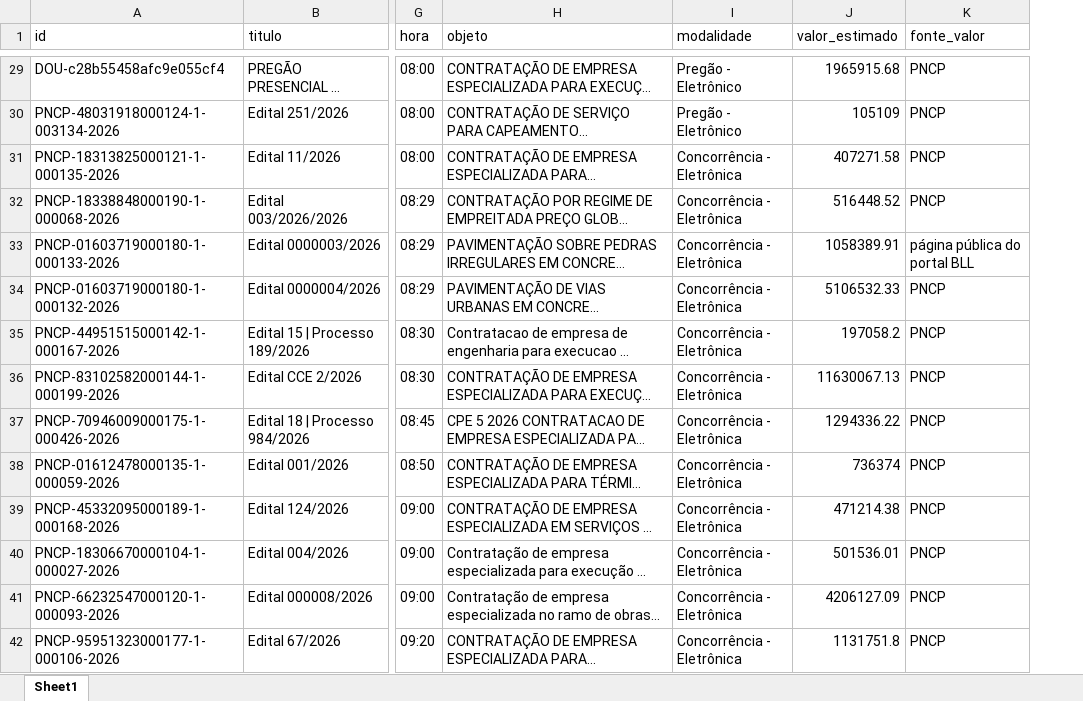
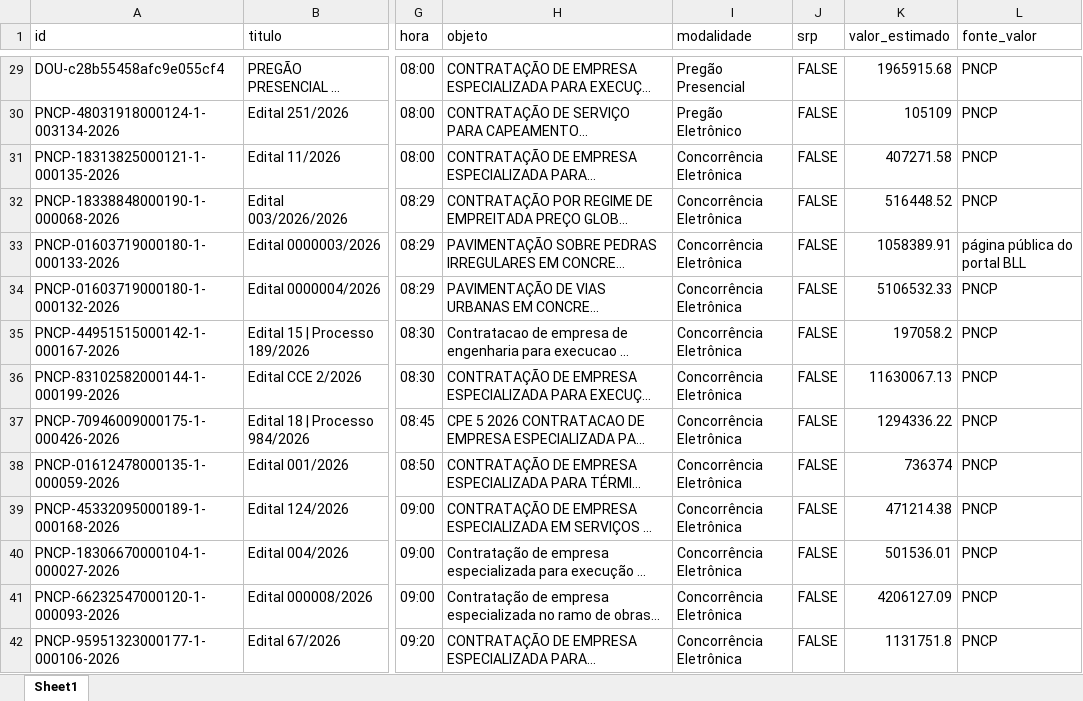
Before and after one commit to ivanpinna1/radar-pavimentacao, an Excel workbook: dados/licitacoes.xlsx, sheet Sheet1, drawn as a sheet; only a part is shown, gaps mark what is left out; long unchanged cells end in …; values as stored, in another font and other column widths than the file's, no borders; the diff covers the shown part only; the diff names each change by its address in the sheet, - before the commit and + after, or states it on an @@ line.

```diff
--- a/dados/licitacoes.xlsx (sheet Sheet1)
+++ b/dados/licitacoes.xlsx (sheet Sheet1)
+column J (srp), rows 29-42: all FALSE
-I29 (modalidade): Pregão - Eletrônico
+I29 (modalidade): Pregão Presencial
-I30 (modalidade): Pregão - Eletrônico
+I30 (modalidade): Pregão Eletrônico
-I31:I42 (modalidade): Concorrência - Eletrônica
+I31:I42 (modalidade): Concorrência Eletrônica
```
Also changed, not shown: 145 edited cells elsewhere in this sheet, 2 other files.
